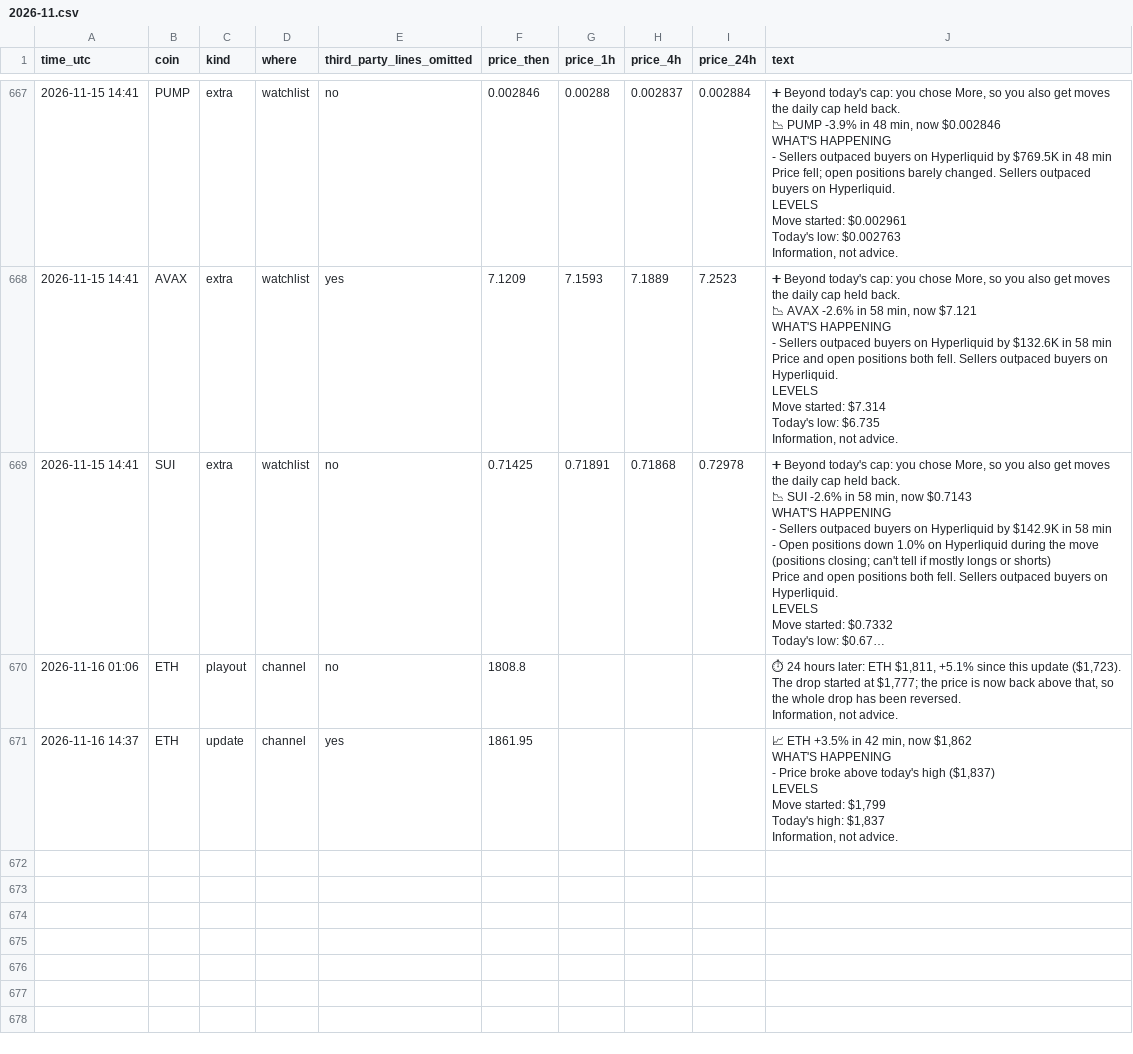
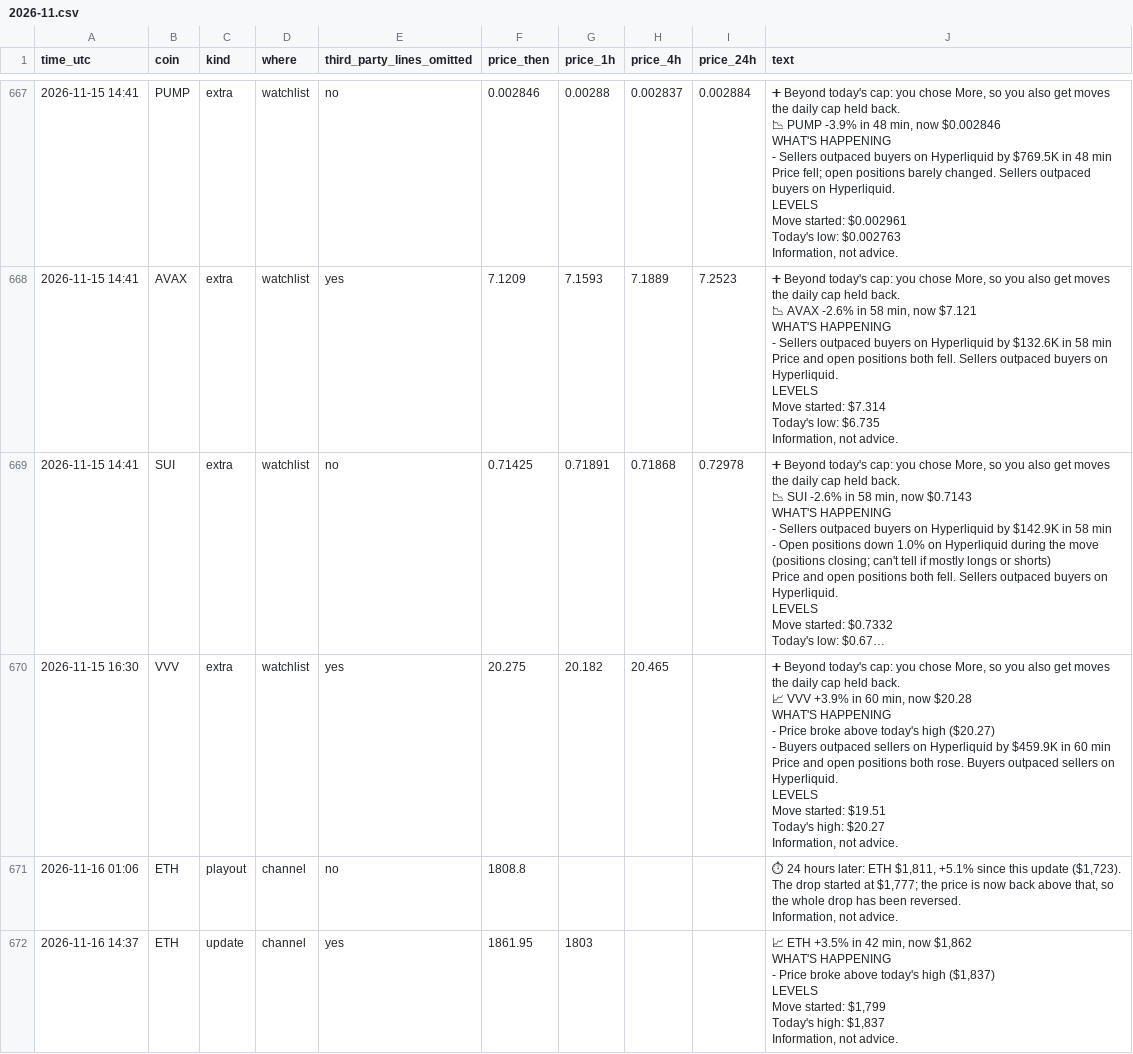
Before and after one commit to dev0xeb/tell-record, a CSV file: 2026-11.csv, drawn as a sheet; only a part is shown, gaps mark what is left out; long unchanged cells end in …; addresses are those after the commit; ↵ is a line break in a cell; the diff covers the shown part only; the diff names each change by its address in the sheet, - before the commit and + after, or states it on an @@ line.

Commit message:
Track record 2026-11-16T16:45 UTC

```diff
--- a/2026-11.csv
+++ b/2026-11.csv
+row 670: 2026-11-15 16:30 | VVV | extra | watchlist | yes | 20.275 | 20.182 | 20.465 |  | ➕ Beyond today's cap: you chose More, so you also get moves the daily cap held back. ↵ 📈 VVV +3.9% in 60 min, now $20.28 ↵ WHAT'S HAPPENING ↵ - Price broke above today's high ($20.27) ↵ - Buyers outpaced sellers on Hyperliquid by $459.9K in 60 min ↵ Price and open positions both rose. Buyers outpaced sellers on Hyperliquid. ↵ LEVELS ↵ Move started: $19.51 ↵ Today's high: $20.27 ↵ Information, not advice.
-G672 (price_1h): (empty)
+G672 (price_1h): 1803
```
Also changed, not shown: 3 added rows elsewhere in this file.
